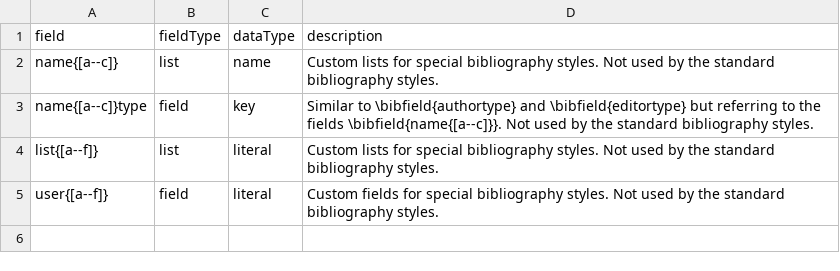
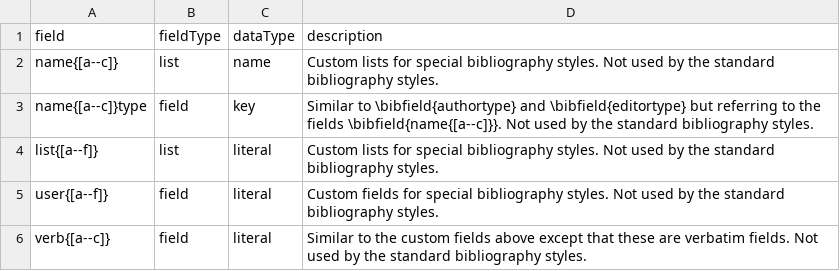
Before and after one commit to citation-js/bibtex-mappings, a TSV file: biblatex/sheets/Custom Fields.tsv, drawn as a sheet; the diff names each change by its address in the sheet, - before the commit and + after, or states it on an @@ line.

```diff
--- a/biblatex/sheets/Custom Fields.tsv
+++ b/biblatex/sheets/Custom Fields.tsv
+row 6: verb{[a--c]} | field | literal | Similar to the custom fields above except that these are verbatim fields. Not used by the standard bibliography styles.
```
Also changed, not shown: biblatex/sheets/Data Fields.tsv, biblatex/sheets/Field Aliases.tsv, 9 other files.
